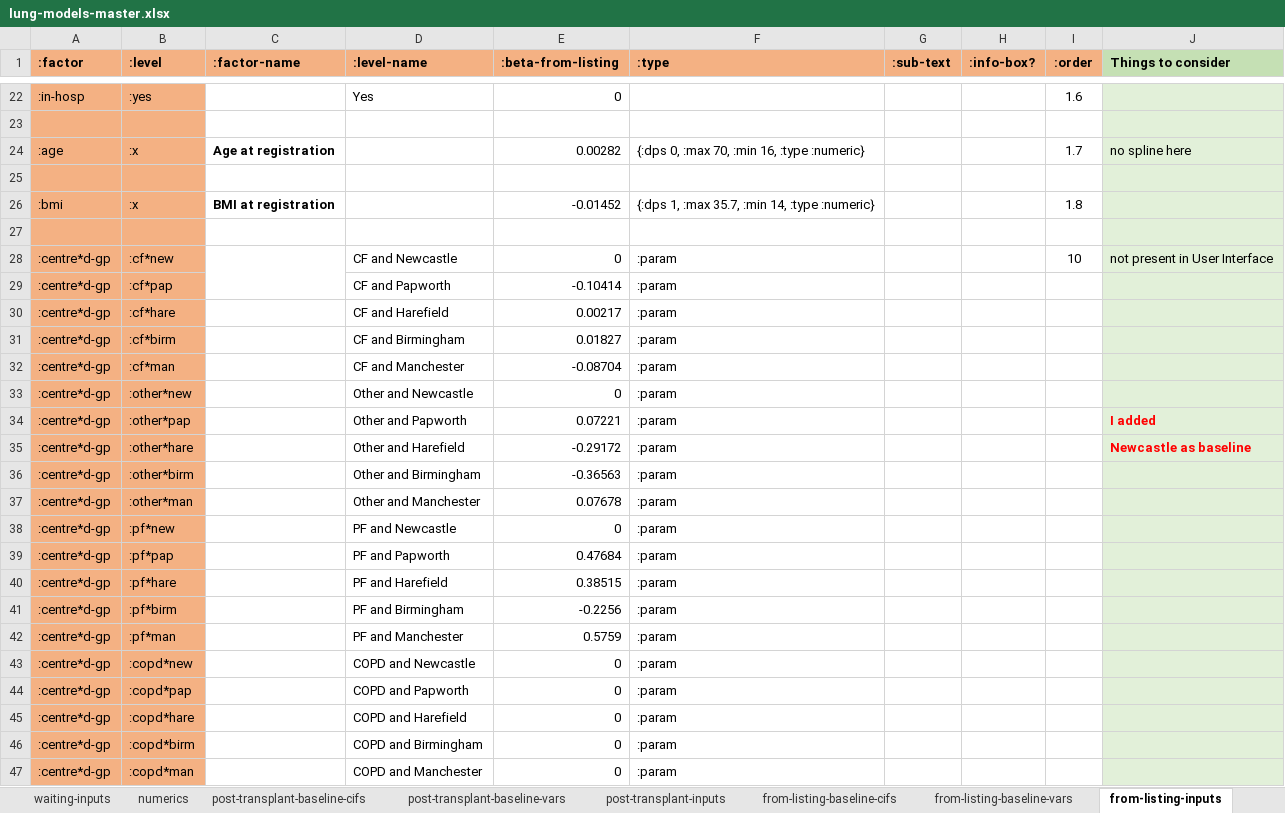
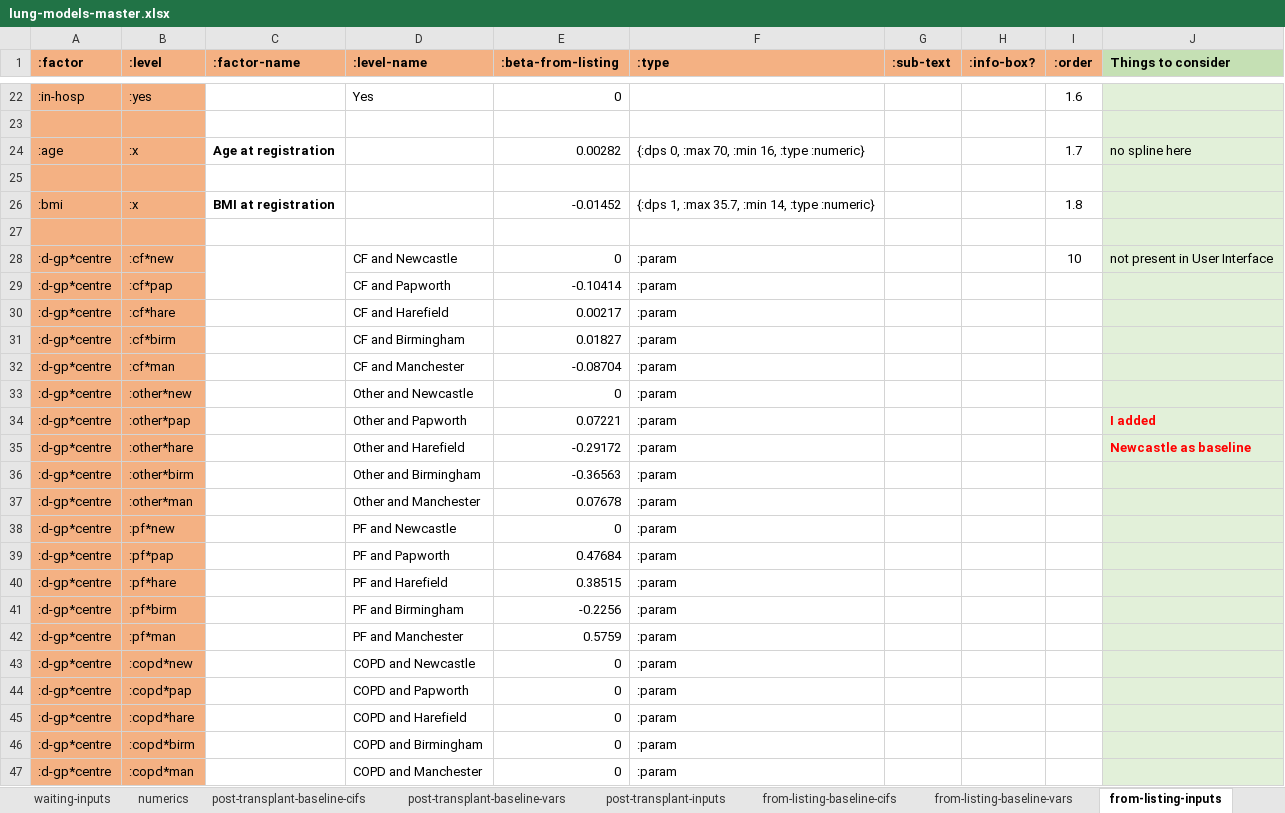
Before and after one commit to WintonCentre/kcp, an Excel workbook: data/lung-models-master.xlsx, sheet from-listing-inputs, drawn as a sheet; only a part is shown, gaps mark what is left out; values as stored, in another font and other column widths than the file's, no borders; the diff names each change by its address in the sheet, - before the commit and + after, or states it on an @@ line.

Commit message:
beta-xs calculation wip. num inc/dec

```diff
--- a/data/lung-models-master.xlsx (sheet from-listing-inputs)
+++ b/data/lung-models-master.xlsx (sheet from-listing-inputs)
-A28:A47 (:factor): :centre*d-gp
+A28:A47 (:factor): :d-gp*centre
```
Also changed, not shown: sheet waiting-inputs, 3 other files.
